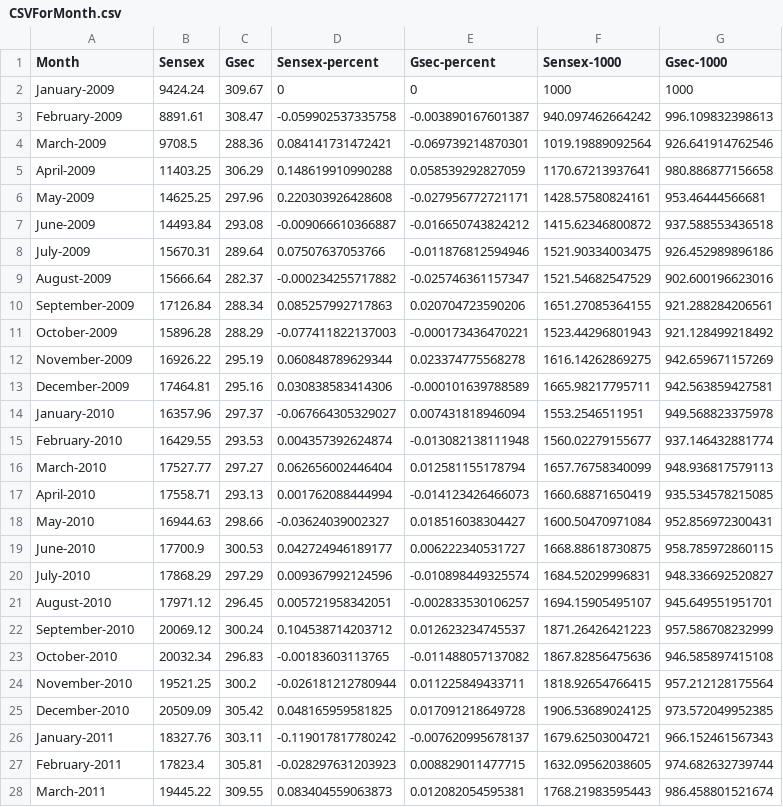
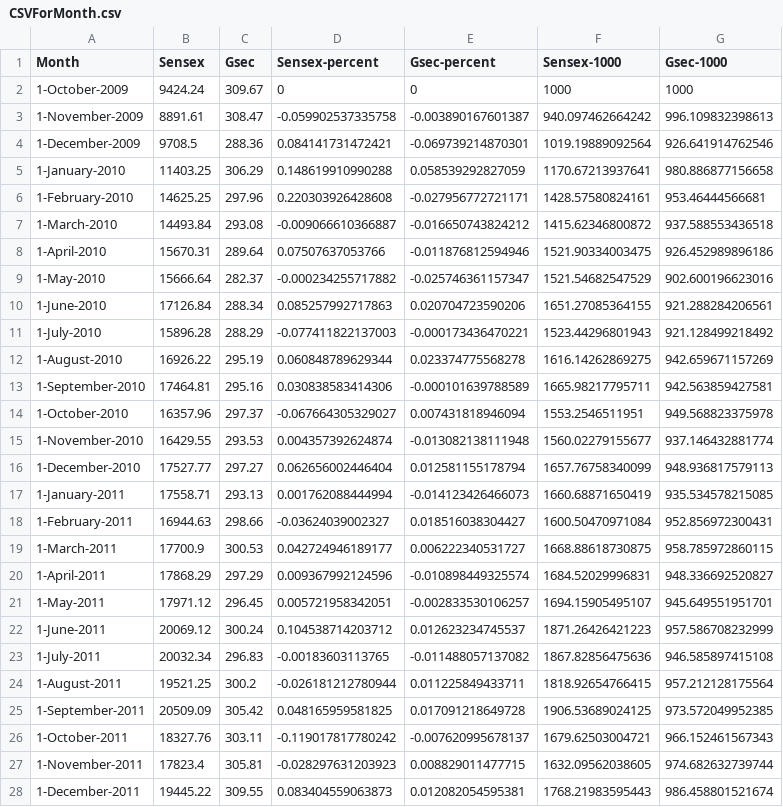
Before and after one commit to AMEYCHAVAN/R-practice, a CSV file: CSVForMonth.csv, drawn as a sheet; only a part is shown; the diff covers the shown part only.

```diff
--- a/CSVForMonth.csv
+++ b/CSVForMonth.csv
@@ -1,28 +1,28 @@
 Month,Sensex,Gsec,Sensex-percent,Gsec-percent,Sensex-1000,Gsec-1000
-January-2009,9424.24,309.67,0,0,1000,1000
-February-2009,8891.61,308.47,-0.059902537335758,-0.003890167601387,940.097462664242,996.109832398613
-March-2009,9708.5,288.36,0.084141731472421,-0.069739214870301,1019.19889092564,926.641914762546
-April-2009,11403.25,306.29,0.148619910990288,0.058539292827059,1170.67213937641,980.886877156658
-May-2009,14625.25,297.96,0.220303926428608,-0.027956772721171,1428.57580824161,953.46444566681
-June-2009,14493.84,293.08,-0.009066610366887,-0.016650743824212,1415.62346800872,937.588553436518
-July-2009,15670.31,289.64,0.07507637053766,-0.011876812594946,1521.90334003475,926.452989896186
-August-2009,15666.64,282.37,-0.000234255717882,-0.025746361157347,1521.54682547529,902.600196623016
-September-2009,17126.84,288.34,0.085257992717863,0.020704723590206,1651.27085364155,921.288284206561
-October-2009,15896.28,288.29,-0.077411822137003,-0.000173436470221,1523.44296801943,921.128499218492
-November-2009,16926.22,295.19,0.060848789629344,0.023374775568278,1616.14262869275,942.659671157269
-December-2009,17464.81,295.16,0.030838583414306,-0.000101639788589,1665.98217795711,942.563859427581
-January-2010,16357.96,297.37,-0.067664305329027,0.007431818946094,1553.2546511951,949.568823375978
-February-2010,16429.55,293.53,0.004357392624874,-0.013082138111948,1560.02279155677,937.146432881774
-March-2010,17527.77,297.27,0.062656002446404,0.012581155178794,1657.76758340099,948.936817579113
-April-2010,17558.71,293.13,0.001762088444994,-0.014123426466073,1660.68871650419,935.534578215085
-May-2010,16944.63,298.66,-0.03624039002327,0.018516038304427,1600.50470971084,952.856972300431
-June-2010,17700.9,300.53,0.042724946189177,0.006222340531727,1668.88618730875,958.785972860115
-July-2010,17868.29,297.29,0.009367992124596,-0.010898449325574,1684.52029996831,948.336692520827
-August-2010,17971.12,296.45,0.005721958342051,-0.002833530106257,1694.15905495107,945.649551951701
-September-2010,20069.12,300.24,0.104538714203712,0.012623234745537,1871.26426421223,957.586708232999
-October-2010,20032.34,296.83,-0.00183603113765,-0.011488057137082,1867.82856475636,946.585897415108
-November-2010,19521.25,300.2,-0.026181212780944,0.011225849433711,1818.92654766415,957.212128175564
-December-2010,20509.09,305.42,0.048165959581825,0.017091218649728,1906.53689024125,973.572049952385
-January-2011,18327.76,303.11,-0.119017817780242,-0.007620995678137,1679.62503004721,966.152461567343
-February-2011,17823.4,305.81,-0.028297631203923,0.008829011477715,1632.09562038605,974.682632739744
-March-2011,19445.22,309.55,0.083404559063873,0.012082054595381,1768.21983595443,986.458801521674
+1-October-2009,9424.24,309.67,0,0,1000,1000
+1-November-2009,8891.61,308.47,-0.059902537335758,-0.003890167601387,940.097462664242,996.109832398613
+1-December-2009,9708.5,288.36,0.084141731472421,-0.069739214870301,1019.19889092564,926.641914762546
+1-January-2010,11403.25,306.29,0.148619910990288,0.058539292827059,1170.67213937641,980.886877156658
+1-February-2010,14625.25,297.96,0.220303926428608,-0.027956772721171,1428.57580824161,953.46444566681
+1-March-2010,14493.84,293.08,-0.009066610366887,-0.016650743824212,1415.62346800872,937.588553436518
+1-April-2010,15670.31,289.64,0.07507637053766,-0.011876812594946,1521.90334003475,926.452989896186
+1-May-2010,15666.64,282.37,-0.000234255717882,-0.025746361157347,1521.54682547529,902.600196623016
+1-June-2010,17126.84,288.34,0.085257992717863,0.020704723590206,1651.27085364155,921.288284206561
+1-July-2010,15896.28,288.29,-0.077411822137003,-0.000173436470221,1523.44296801943,921.128499218492
+1-August-2010,16926.22,295.19,0.060848789629344,0.023374775568278,1616.14262869275,942.659671157269
+1-September-2010,17464.81,295.16,0.030838583414306,-0.000101639788589,1665.98217795711,942.563859427581
+1-October-2010,16357.96,297.37,-0.067664305329027,0.007431818946094,1553.2546511951,949.568823375978
+1-November-2010,16429.55,293.53,0.004357392624874,-0.013082138111948,1560.02279155677,937.146432881774
+1-December-2010,17527.77,297.27,0.062656002446404,0.012581155178794,1657.76758340099,948.936817579113
+1-January-2011,17558.71,293.13,0.001762088444994,-0.014123426466073,1660.68871650419,935.534578215085
+1-February-2011,16944.63,298.66,-0.03624039002327,0.018516038304427,1600.50470971084,952.856972300431
+1-March-2011,17700.9,300.53,0.042724946189177,0.006222340531727,1668.88618730875,958.785972860115
+1-April-2011,17868.29,297.29,0.009367992124596,-0.010898449325574,1684.52029996831,948.336692520827
+1-May-2011,17971.12,296.45,0.005721958342051,-0.002833530106257,1694.15905495107,945.649551951701
+1-June-2011,20069.12,300.24,0.104538714203712,0.012623234745537,1871.26426421223,957.586708232999
+1-July-2011,20032.34,296.83,-0.00183603113765,-0.011488057137082,1867.82856475636,946.585897415108
+1-August-2011,19521.25,300.2,-0.026181212780944,0.011225849433711,1818.92654766415,957.212128175564
+1-September-2011,20509.09,305.42,0.048165959581825,0.017091218649728,1906.53689024125,973.572049952385
+1-October-2011,18327.76,303.11,-0.119017817780242,-0.007620995678137,1679.62503004721,966.152461567343
+1-November-2011,17823.4,305.81,-0.028297631203923,0.008829011477715,1632.09562038605,974.682632739744
+1-December-2011,19445.22,309.55,0.083404559063873,0.012082054595381,1768.21983595443,986.458801521674
```
Also changed, not shown: 103 edited cells elsewhere in this file, 3 other files.
